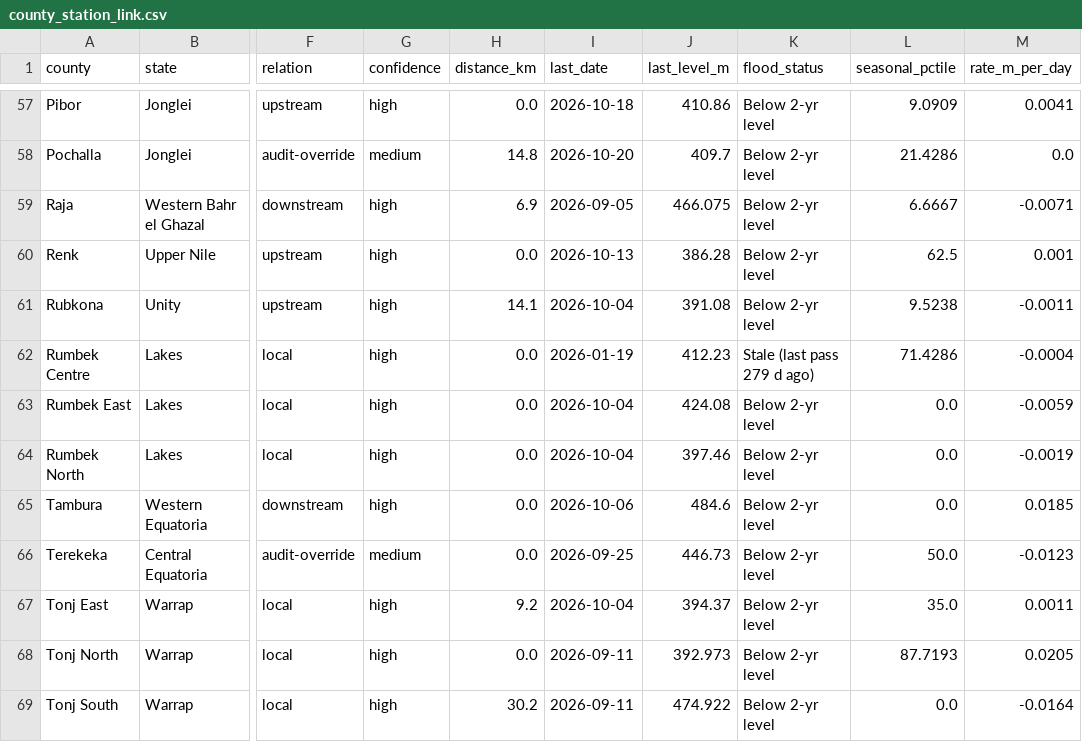
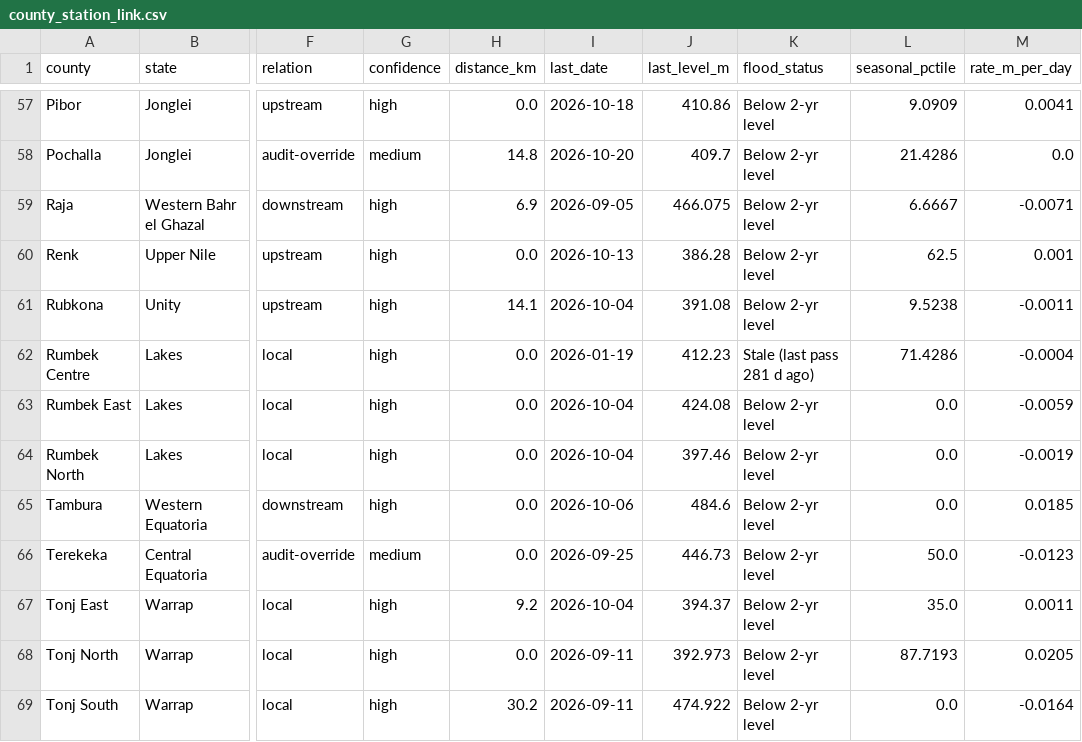
Before and after one commit to Penuelabi/altimetry-nightly, a CSV file: county_station_link.csv, drawn as a sheet; only a part is shown, gaps mark what is left out; the diff covers the shown part only; the diff names each change by its address in the sheet, - before the commit and + after, or states it on an @@ line.

```diff
--- a/county_station_link.csv
+++ b/county_station_link.csv
-K62 (flood_status): Stale (last pass 279 d ago)
+K62 (flood_status): Stale (last pass 281 d ago)
```
Also changed, not shown: 17 edited cells elsewhere in this file, 1 other file.
